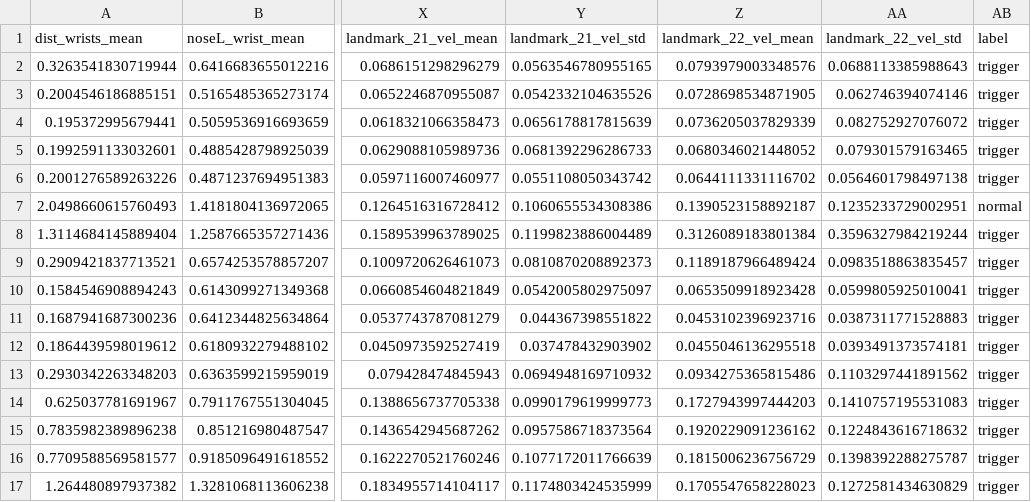
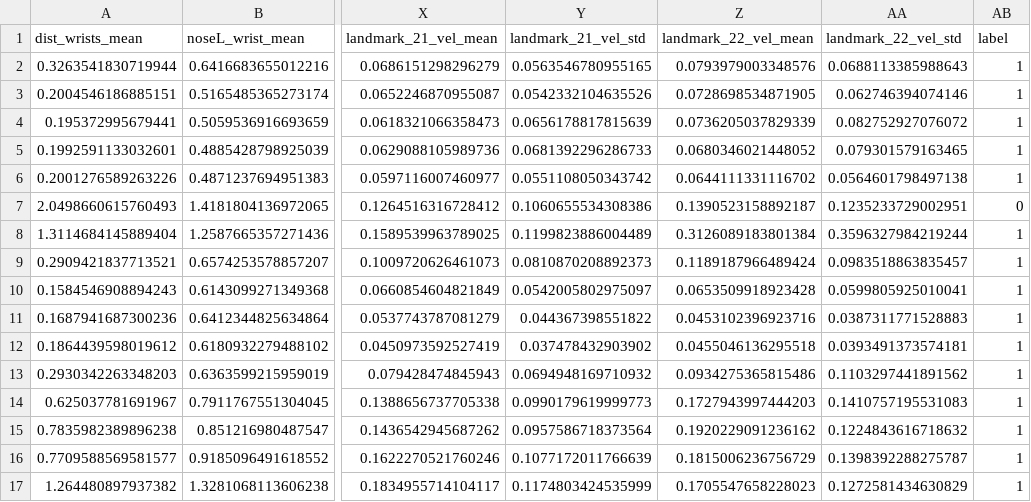
Before and after one commit to aarontoms/Skeletal-Points-Extraction-Model, a CSV file: labeled/labeled_vid2.csv, drawn as a sheet; only a part is shown, gaps mark what is left out; the diff names each change by its address in the sheet, - before the commit and + after, or states it on an @@ line.

```diff
--- a/labeled/labeled_vid2.csv
+++ b/labeled/labeled_vid2.csv
-AB2:AB6 (label): trigger
+AB2:AB6 (label): 1
-AB7 (label): normal
+AB7 (label): 0
-AB8:AB17 (label): trigger
+AB8:AB17 (label): 1
```
Also changed, not shown: labeled/labeled_sambhavi2.csv, labeled/labeled_vid1.csv, 8 other files.
